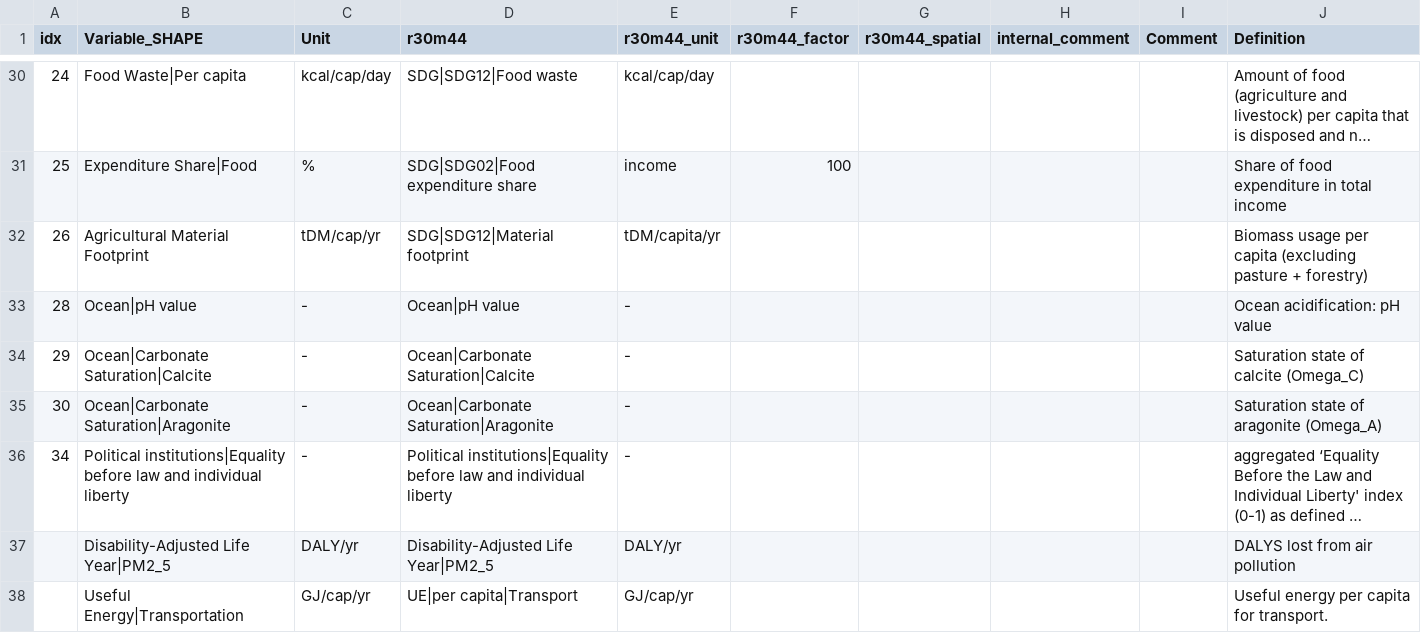
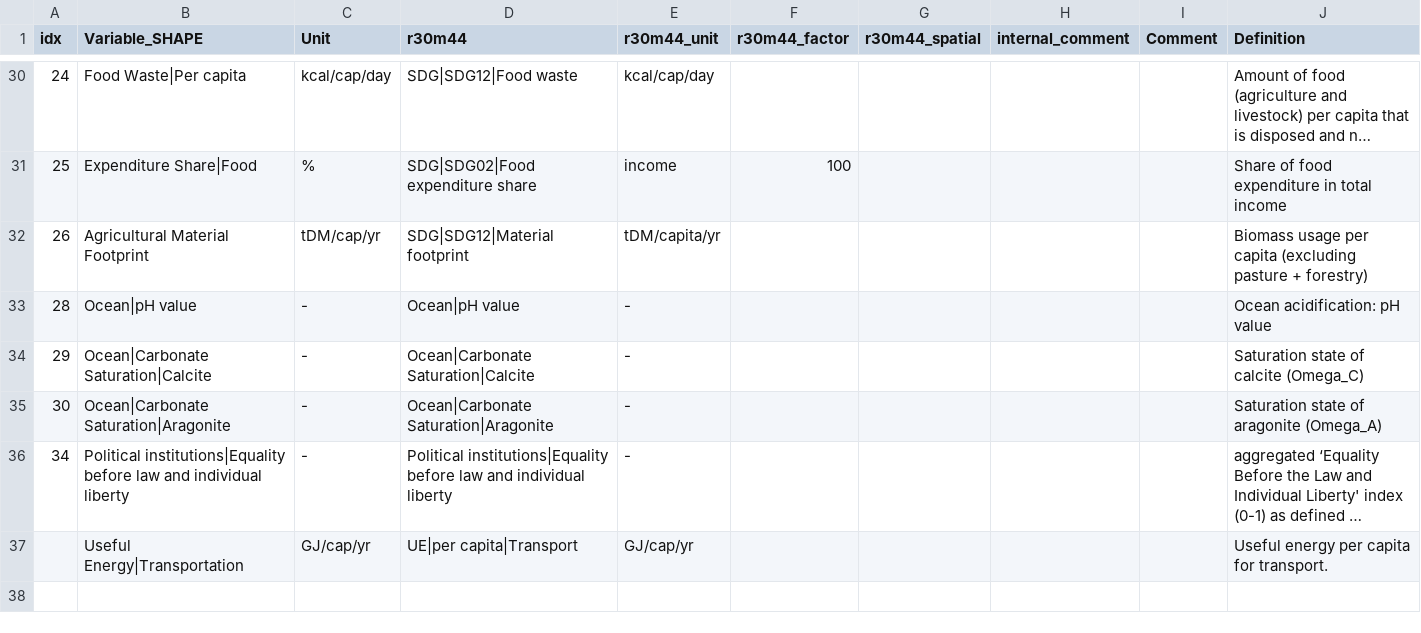
Before and after one commit to pik-piam/project_interfaces, a CSV file: navigate/mapping_template_SHAPE.csv, drawn as a sheet; only a part is shown, gaps mark what is left out; long unchanged cells end in …; the diff names each change by its address in the sheet, - before the commit and + after, or states it on an @@ line.

Commit message:
delete duplicate

```diff
--- a/navigate/mapping_template_SHAPE.csv
+++ b/navigate/mapping_template_SHAPE.csv
-row 37:  | Disability-Adjusted Life Year|PM2_5 | DALY/yr | Disability-Adjusted Life Year|PM2_5 | DALY/yr |  |  |  |  | DALYS lost from air pollution
```
